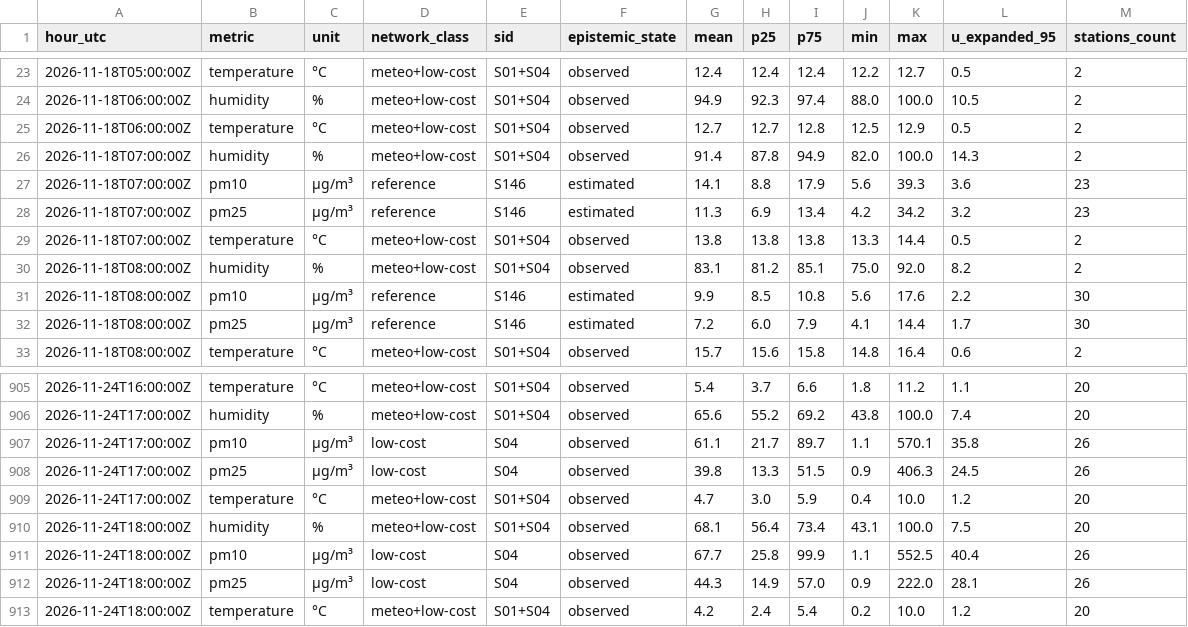
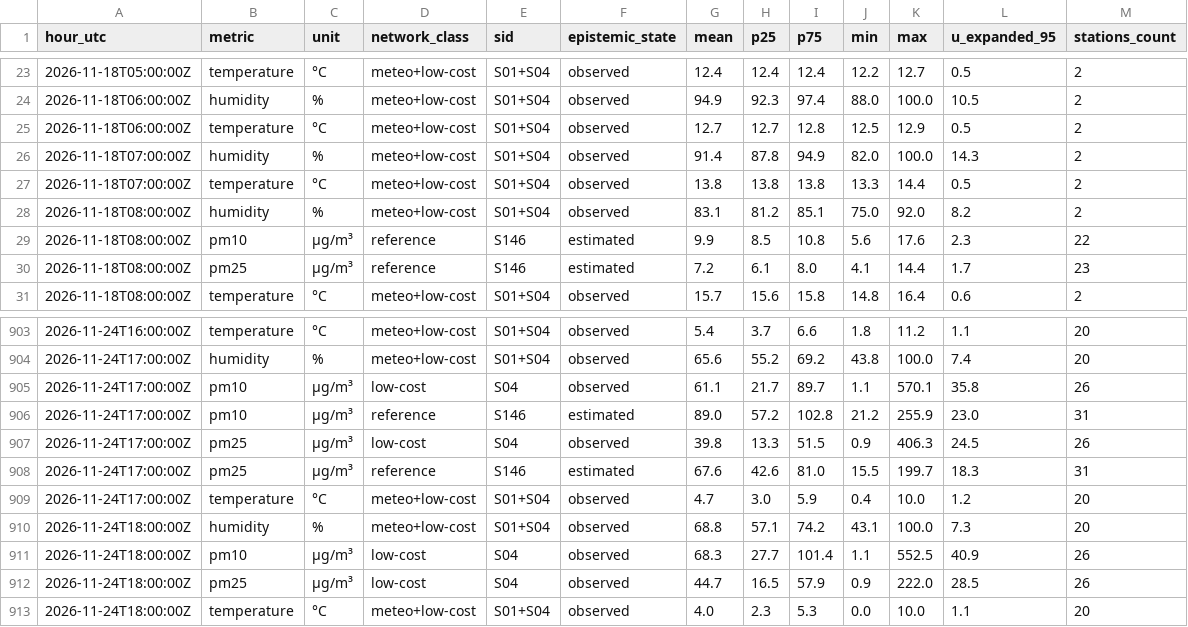
Before and after one commit to 3esign/beops, a CSV file: docs/v2/state/observations-hourly.csv, drawn as a sheet; only a part is shown, gaps mark what is left out; the diff covers the shown part only.

Commit message:
Beops V2 state edition

```diff
--- a/docs/v2/state/observations-hourly.csv
+++ b/docs/v2/state/observations-hourly.csv
@@ -26,8 +26,6 @@ hour_utc,metric,unit,network_class,sid,epistemic_state,mean,p25,p75,min,max,u_ex
 2026-11-18T07:00:00Z,humidity,%,meteo+low-cost,S01+S04,observed,91.4,87.8,94.9,82.0,100.0,14.3,2
-2026-11-18T07:00:00Z,pm10,µg/m³,reference,S146,estimated,14.1,8.8,17.9,5.6,39.3,3.6,23
-2026-11-18T07:00:00Z,pm25,µg/m³,reference,S146,estimated,11.3,6.9,13.4,4.2,34.2,3.2,23
 2026-11-18T07:00:00Z,temperature,°C,meteo+low-cost,S01+S04,observed,13.8,13.8,13.8,13.3,14.4,0.5,2
 2026-11-18T08:00:00Z,humidity,%,meteo+low-cost,S01+S04,observed,83.1,81.2,85.1,75.0,92.0,8.2,2
-2026-11-18T08:00:00Z,pm10,µg/m³,reference,S146,estimated,9.9,8.5,10.8,5.6,17.6,2.2,30
-2026-11-18T08:00:00Z,pm25,µg/m³,reference,S146,estimated,7.2,6.0,7.9,4.1,14.4,1.7,30
+2026-11-18T08:00:00Z,pm10,µg/m³,reference,S146,estimated,9.9,8.5,10.8,5.6,17.6,2.3,22
+2026-11-18T08:00:00Z,pm25,µg/m³,reference,S146,estimated,7.2,6.1,8.0,4.1,14.4,1.7,23
 2026-11-18T08:00:00Z,temperature,°C,meteo+low-cost,S01+S04,observed,15.7,15.6,15.8,14.8,16.4,0.6,2
@@ -907,7 +905,9 @@ hour_utc,metric,unit,network_class,sid,epistemic_state,mean,p25,p75,min,max,u_ex
 2026-11-24T17:00:00Z,pm10,µg/m³,low-cost,S04,observed,61.1,21.7,89.7,1.1,570.1,35.8,26
+2026-11-24T17:00:00Z,pm10,µg/m³,reference,S146,estimated,89.0,57.2,102.8,21.2,255.9,23.0,31
 2026-11-24T17:00:00Z,pm25,µg/m³,low-cost,S04,observed,39.8,13.3,51.5,0.9,406.3,24.5,26
+2026-11-24T17:00:00Z,pm25,µg/m³,reference,S146,estimated,67.6,42.6,81.0,15.5,199.7,18.3,31
 2026-11-24T17:00:00Z,temperature,°C,meteo+low-cost,S01+S04,observed,4.7,3.0,5.9,0.4,10.0,1.2,20
-2026-11-24T18:00:00Z,humidity,%,meteo+low-cost,S01+S04,observed,68.1,56.4,73.4,43.1,100.0,7.5,20
-2026-11-24T18:00:00Z,pm10,µg/m³,low-cost,S04,observed,67.7,25.8,99.9,1.1,552.5,40.4,26
-2026-11-24T18:00:00Z,pm25,µg/m³,low-cost,S04,observed,44.3,14.9,57.0,0.9,222.0,28.1,26
-2026-11-24T18:00:00Z,temperature,°C,meteo+low-cost,S01+S04,observed,4.2,2.4,5.4,0.2,10.0,1.2,20
+2026-11-24T18:00:00Z,humidity,%,meteo+low-cost,S01+S04,observed,68.8,57.1,74.2,43.1,100.0,7.3,20
+2026-11-24T18:00:00Z,pm10,µg/m³,low-cost,S04,observed,68.3,27.7,101.4,1.1,552.5,40.9,26
+2026-11-24T18:00:00Z,pm25,µg/m³,low-cost,S04,observed,44.7,16.5,57.9,0.9,222.0,28.5,26
+2026-11-24T18:00:00Z,temperature,°C,meteo+low-cost,S01+S04,observed,4.0,2.3,5.3,0.0,10.0,1.1,20
```
Also changed, not shown: 7 edited cells elsewhere in this file, 29 other files.
